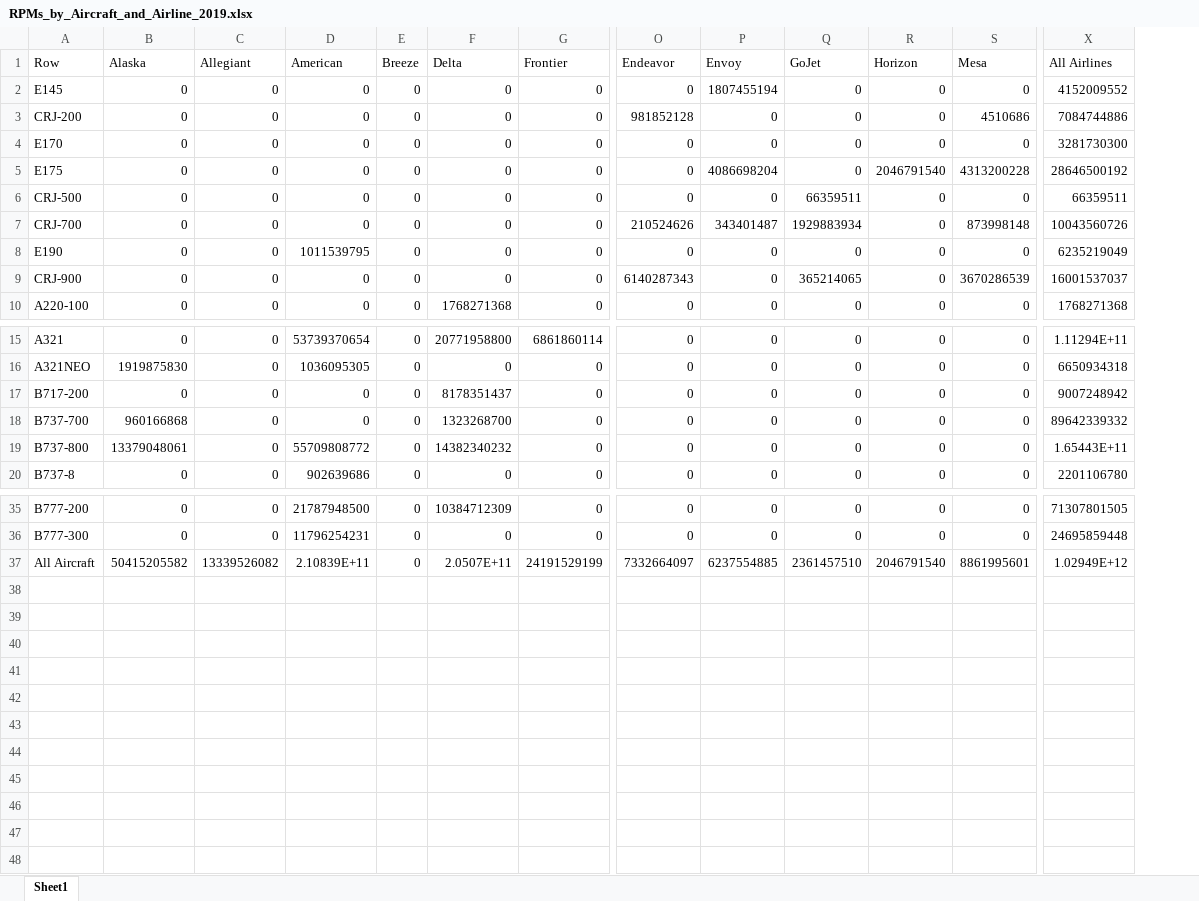
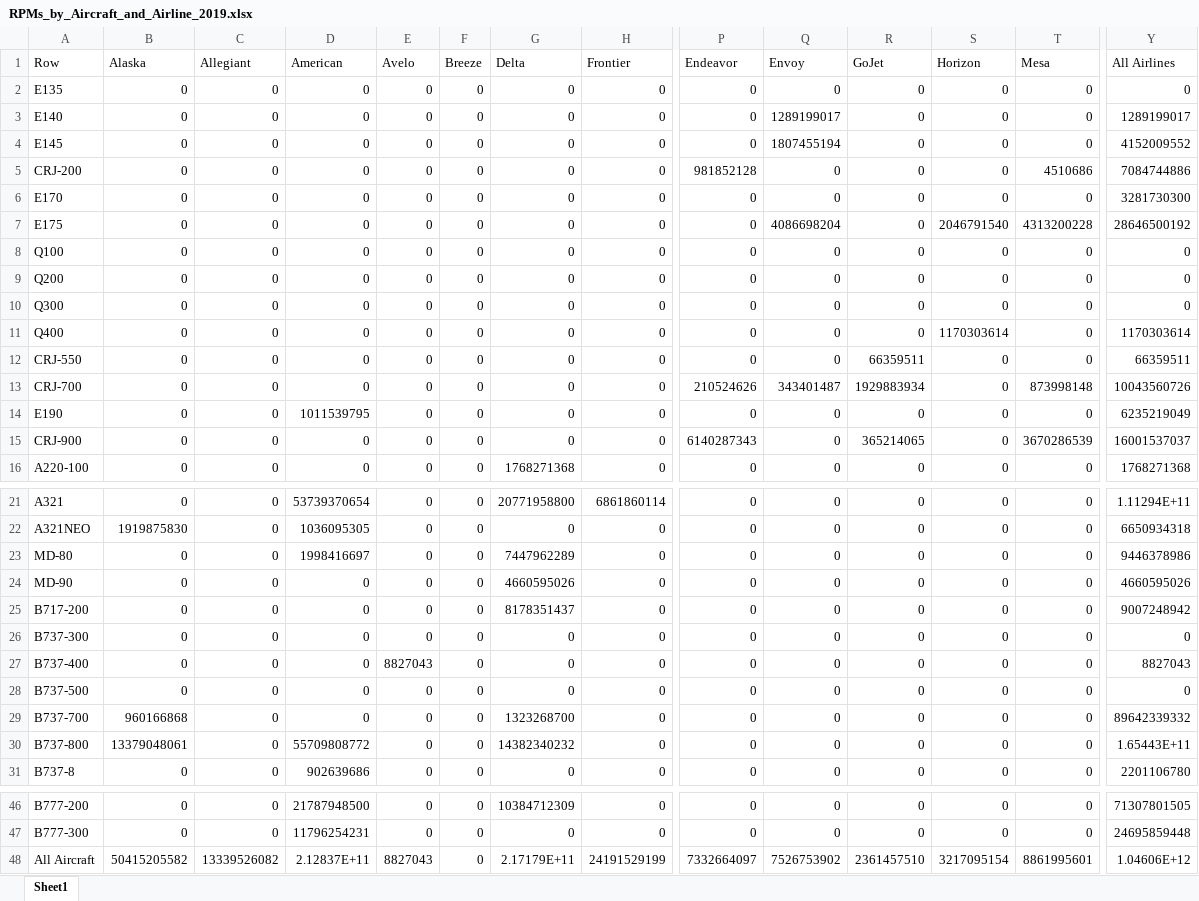
Before and after one commit to andyeske/Airline-Data-Analysis-Tools, an Excel workbook: Output Data Tables/APAT Outputs/Overview Tables/2019/RPMs_by_Aircraft_and_Airline_2019.xlsx, sheet Sheet1, drawn as a sheet; only a part is shown, gaps mark what is left out; values as stored, in another font and other column widths than the file's, no borders; addresses are those after the commit; rows hold the shown columns only; the diff names each change by its address in the sheet, - before the commit and + after, or states it on an @@ line.

```diff
--- a/Output Data Tables/APAT Outputs/Overview Tables/2019/RPMs_by_Aircraft_and_Airline_2019.xlsx (sheet Sheet1)
+++ b/Output Data Tables/APAT Outputs/Overview Tables/2019/RPMs_by_Aircraft_and_Airline_2019.xlsx (sheet Sheet1)
+column E (Avelo), rows 4-7: all 0; rows 12-16: all 0; rows 21-22: 0 | 0; row 25: 0; rows 29-31: all 0; rows 46-48: 0 | 0 | 8827043
+row 2: E135 | 0 | 0 | 0 | 0 | 0 | 0 | 0 | 0 | 0 | 0 | 0 | 0 | 0
+row 3: E140 | 0 | 0 | 0 | 0 | 0 | 0 | 0 | 0 | 1289199017 | 0 | 0 | 0 | 1289199017
+row 8: Q100 | 0 | 0 | 0 | 0 | 0 | 0 | 0 | 0 | 0 | 0 | 0 | 0 | 0
+row 9: Q200 | 0 | 0 | 0 | 0 | 0 | 0 | 0 | 0 | 0 | 0 | 0 | 0 | 0
+row 10: Q300 | 0 | 0 | 0 | 0 | 0 | 0 | 0 | 0 | 0 | 0 | 0 | 0 | 0
+row 11: Q400 | 0 | 0 | 0 | 0 | 0 | 0 | 0 | 0 | 0 | 0 | 1170303614 | 0 | 1170303614
-A12 (Row): CRJ-500
+A12 (Row): CRJ-550
+row 23: MD-80 | 0 | 0 | 1998416697 | 0 | 0 | 7447962289 | 0 | 0 | 0 | 0 | 0 | 0 | 9446378986
+row 24: MD-90 | 0 | 0 | 0 | 0 | 0 | 4660595026 | 0 | 0 | 0 | 0 | 0 | 0 | 4660595026
+row 26: B737-300 | 0 | 0 | 0 | 0 | 0 | 0 | 0 | 0 | 0 | 0 | 0 | 0 | 0
+row 27: B737-400 | 0 | 0 | 0 | 8827043 | 0 | 0 | 0 | 0 | 0 | 0 | 0 | 0 | 8827043
+row 28: B737-500 | 0 | 0 | 0 | 0 | 0 | 0 | 0 | 0 | 0 | 0 | 0 | 0 | 0
-D48 (American): 2.10839E+11
+D48 (American): 2.12837E+11
-G48 (Delta): 2.0507E+11
+G48 (Delta): 2.17179E+11
-Q48 (Envoy): 6237554885
+Q48 (Envoy): 7526753902
-S48 (Horizon): 2046791540
+S48 (Horizon): 3217095154
-Y48 (All Airlines): 1.02949E+12
+Y48 (All Airlines): 1.04606E+12
```
Also changed, not shown: Output Data Tables/APAT Outputs/Overview Tables/2019/ASMs_by_Aircraft_and_Airline_2019.xlsx, Output Data Tables/APAT Outputs/Overview Tables/2019/Departures_by_Aircraft_and_Airline_2019.xlsx, 3 other files.
